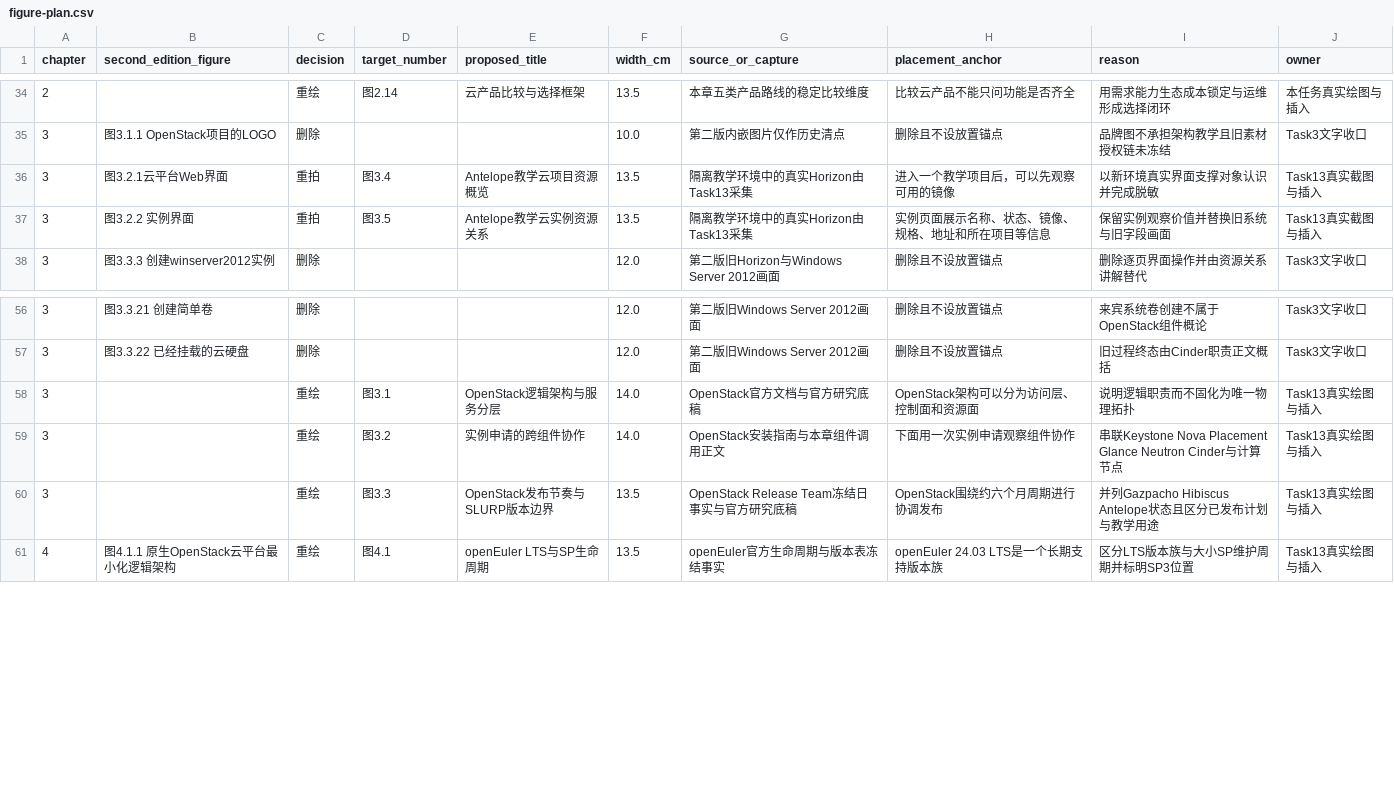
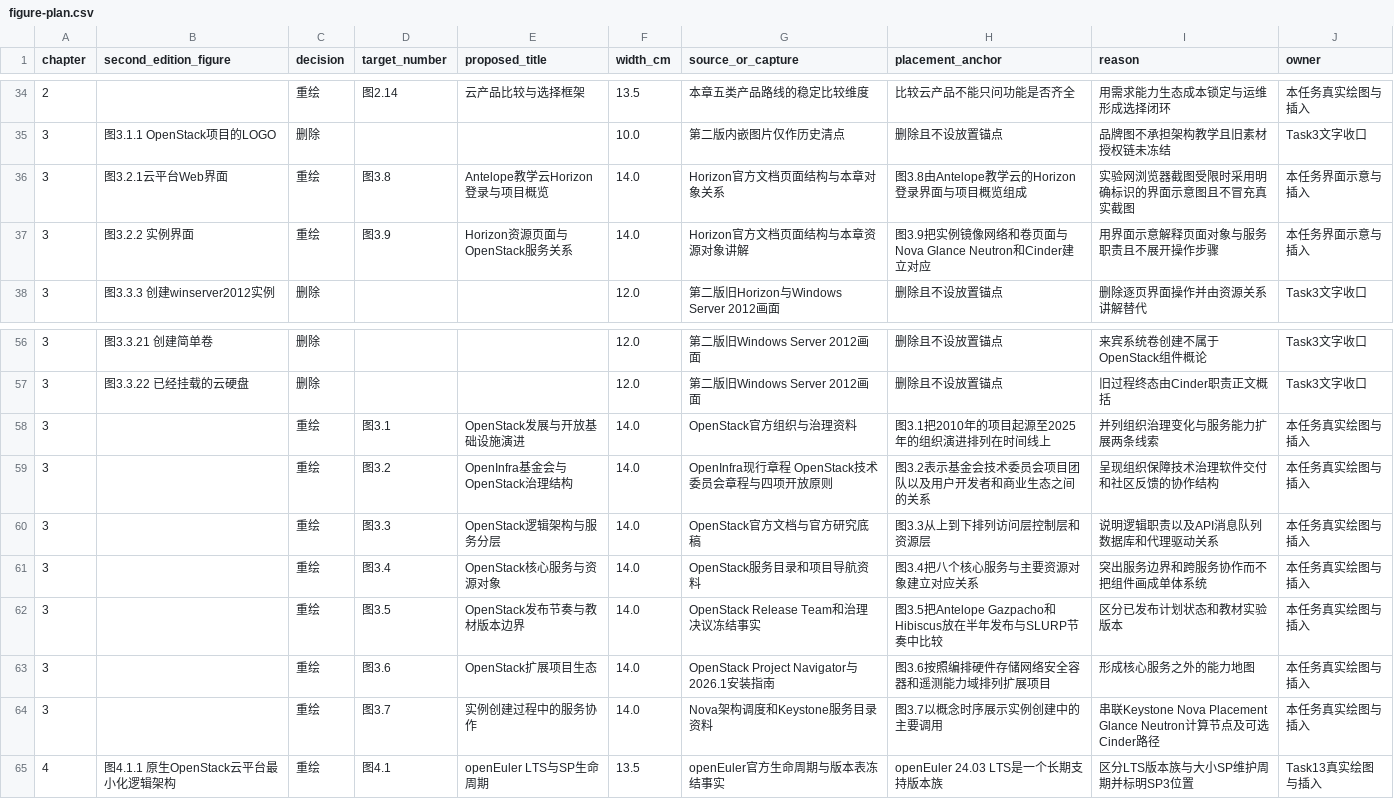
Before and after one commit to 007shilv/openstack-training3, a CSV file: third-edition-work/revision/figures/figure-plan.csv, drawn as a sheet; only a part is shown, gaps mark what is left out.

```diff
--- a/third-edition-work/revision/figures/figure-plan.csv
+++ b/third-edition-work/revision/figures/figure-plan.csv
@@ -35,4 +35,4 @@ chapter,second_edition_figure,decision,target_number,proposed_title,width_cm,sou
 3,图3.1.1 OpenStack项目的LOGO,删除,,,10.0,第二版内嵌图片仅作历史清点,删除且不设放置锚点,品牌图不承担架构教学且旧素材授权链未冻结,Task3文字收口
-3,图3.2.1云平台Web界面,重拍,图3.4,Antelope教学云项目资源概览,13.5,隔离教学环境中的真实Horizon由Task13采集,进入一个教学项目后，可以先观察可用的镜像,以新环境真实界面支撑对象认识并完成脱敏,Task13真实截图与插入
-3,图3.2.2 实例界面,重拍,图3.5,Antelope教学云实例资源关系,13.5,隔离教学环境中的真实Horizon由Task13采集,实例页面展示名称、状态、镜像、规格、地址和所在项目等信息,保留实例观察价值并替换旧系统与旧字段画面,Task13真实截图与插入
+3,图3.2.1云平台Web界面,重绘,图3.8,Antelope教学云Horizon登录与项目概览,14.0,Horizon官方文档页面结构与本章对象关系,图3.8由Antelope教学云的Horizon登录界面与项目概览组成,实验网浏览器截图受限时采用明确标识的界面示意图且不冒充真实截图,本任务界面示意与插入
+3,图3.2.2 实例界面,重绘,图3.9,Horizon资源页面与OpenStack服务关系,14.0,Horizon官方文档页面结构与本章资源对象讲解,图3.9把实例镜像网络和卷页面与Nova Glance Neutron和Cinder建立对应,用界面示意解释页面对象与服务职责且不展开操作步骤,本任务界面示意与插入
 3,图3.3.3 创建winserver2012实例,删除,,,12.0,第二版旧Horizon与Windows Server 2012画面,删除且不设放置锚点,删除逐页界面操作并由资源关系讲解替代,Task3文字收口
@@ -57,5 +57,9 @@ chapter,second_edition_figure,decision,target_number,proposed_title,width_cm,sou
 3,图3.3.22 已经挂载的云硬盘,删除,,,12.0,第二版旧Windows Server 2012画面,删除且不设放置锚点,旧过程终态由Cinder职责正文概括,Task3文字收口
-3,,重绘,图3.1,OpenStack逻辑架构与服务分层,14.0,OpenStack官方文档与官方研究底稿,OpenStack架构可以分为访问层、控制面和资源面,说明逻辑职责而不固化为唯一物理拓扑,Task13真实绘图与插入
-3,,重绘,图3.2,实例申请的跨组件协作,14.0,OpenStack安装指南与本章组件调用正文,下面用一次实例申请观察组件协作,串联Keystone Nova Placement Glance Neutron Cinder与计算节点,Task13真实绘图与插入
-3,,重绘,图3.3,OpenStack发布节奏与SLURP版本边界,13.5,OpenStack Release Team冻结日事实与官方研究底稿,OpenStack围绕约六个月周期进行协调发布,并列Gazpacho Hibiscus Antelope状态且区分已发布计划与教学用途,Task13真实绘图与插入
+3,,重绘,图3.1,OpenStack发展与开放基础设施演进,14.0,OpenStack官方组织与治理资料,图3.1把2010年的项目起源至2025年的组织演进排列在时间线上,并列组织治理变化与服务能力扩展两条线索,本任务真实绘图与插入
+3,,重绘,图3.2,OpenInfra基金会与OpenStack治理结构,14.0,OpenInfra现行章程 OpenStack技术委员会章程与四项开放原则,图3.2表示基金会技术委员会项目团队以及用户开发者和商业生态之间的关系,呈现组织保障技术治理软件交付和社区反馈的协作结构,本任务真实绘图与插入
+3,,重绘,图3.3,OpenStack逻辑架构与服务分层,14.0,OpenStack官方文档与官方研究底稿,图3.3从上到下排列访问层控制层和资源层,说明逻辑职责以及API消息队列数据库和代理驱动关系,本任务真实绘图与插入
+3,,重绘,图3.4,OpenStack核心服务与资源对象,14.0,OpenStack服务目录和项目导航资料,图3.4把八个核心服务与主要资源对象建立对应关系,突出服务边界和跨服务协作而不把组件画成单体系统,本任务真实绘图与插入
+3,,重绘,图3.5,OpenStack发布节奏与教材版本边界,14.0,OpenStack Release Team和治理决议冻结事实,图3.5把Antelope Gazpacho和Hibiscus放在半年发布与SLURP节奏中比较,区分已发布计划状态和教材实验版本,本任务真实绘图与插入
+3,,重绘,图3.6,OpenStack扩展项目生态,14.0,OpenStack Project Navigator与2026.1安装指南,图3.6按照编排硬件存储网络安全容器和遥测能力域排列扩展项目,形成核心服务之外的能力地图,本任务真实绘图与插入
+3,,重绘,图3.7,实例创建过程中的服务协作,14.0,Nova架构调度和Keystone服务目录资料,图3.7以概念时序展示实例创建中的主要调用,串联Keystone Nova Placement Glance Neutron计算节点及可选Cinder路径,本任务真实绘图与插入
 4,图4.1.1 原生OpenStack云平台最小化逻辑架构,重绘,图4.1,openEuler LTS与SP生命周期,13.5,openEuler官方生命周期与版本表冻结事实,openEuler 24.03 LTS是一个长期支持版本族,区分LTS版本族与大小SP维护周期并标明SP3位置,Task13真实绘图与插入
```
Also changed, not shown: 27 other files.
